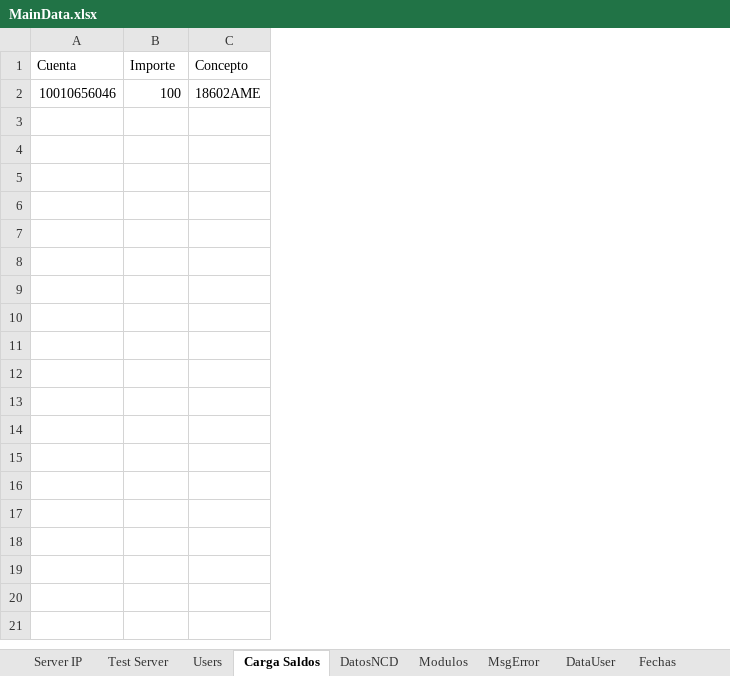
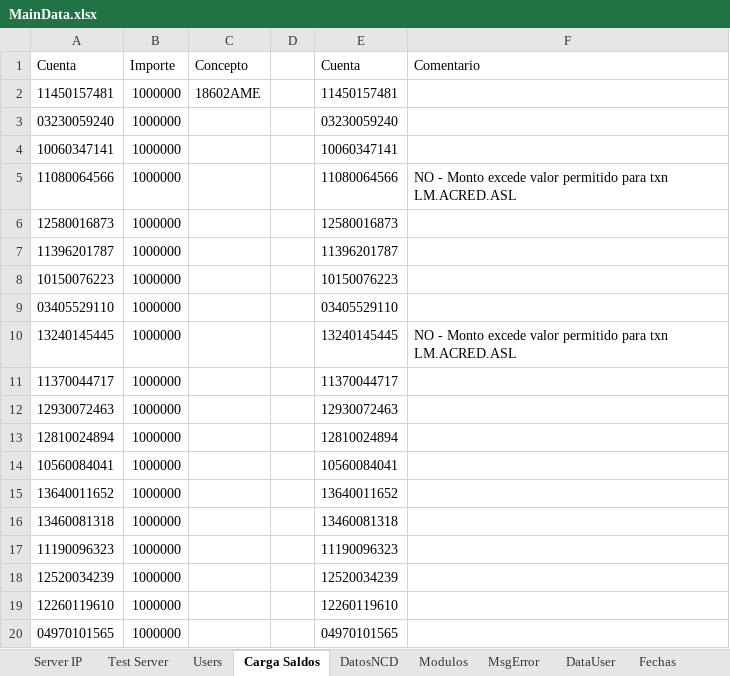
Before and after one commit to BCrediRepo/Crecer, an Excel workbook: Test Data/MainData.xlsx, sheet Carga Saldos, drawn as a sheet; only a part is shown; values as stored, in another font and other column widths than the file's, no borders; removed rows and columns are numbered as before the commit, all else as after; the diff covers the shown part only; the diff names each change by its address in the sheet, - before the commit and + after, or states it on an @@ line.

Commit message:
[FIX]Common Steps, APT, RC
se arreglo RC05, APT03 y ajustes monetarios carga masiva

```diff
--- a/Test Data/MainData.xlsx (sheet Carga Saldos)
+++ b/Test Data/MainData.xlsx (sheet Carga Saldos)
+column D, empty
+column E (Cuenta), empty
+column F (Comentario), empty
-row 2: 10010656046 | 100 | 18602AME
+row 2: 11450157481 | 1000000 | 18602AME |  | 11450157481
+row 3: 03230059240 | 1000000 |  |  | 03230059240
+row 4: 10060347141 | 1000000 |  |  | 10060347141
+row 5: 11080064566 | 1000000 |  |  | 11080064566 | NO - Monto excede valor permitido para txn LM.ACRED.ASL
+row 6: 12580016873 | 1000000 |  |  | 12580016873
+row 7: 11396201787 | 1000000 |  |  | 11396201787
+row 8: 10150076223 | 1000000 |  |  | 10150076223
+row 9: 03405529110 | 1000000 |  |  | 03405529110
+row 10: 13240145445 | 1000000 |  |  | 13240145445 | NO - Monto excede valor permitido para txn LM.ACRED.ASL
+row 11: 11370044717 | 1000000 |  |  | 11370044717
+row 12: 12930072463 | 1000000 |  |  | 12930072463
+row 13: 12810024894 | 1000000 |  |  | 12810024894
+row 14: 10560084041 | 1000000 |  |  | 10560084041
+row 15: 13640011652 | 1000000 |  |  | 13640011652
+row 16: 13460081318 | 1000000 |  |  | 13460081318
+row 17: 11190096323 | 1000000 |  |  | 11190096323
+row 18: 12520034239 | 1000000 |  |  | 12520034239
+row 19: 12260119610 | 1000000 |  |  | 12260119610
+row 20: 04970101565 | 1000000 |  |  | 04970101565
```
Also changed, not shown: 172 added rows elsewhere in this sheet, sheet Fechas, sheet Server IP, 7 other files.
